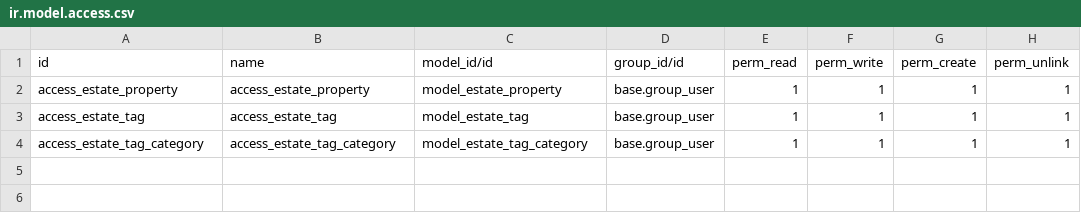
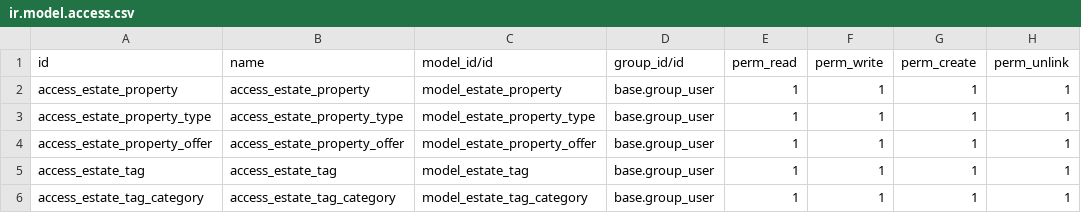
Before and after one commit to odoo/tutorials, a CSV file: estate/security/ir.model.access.csv, drawn as a sheet; the diff names each change by its address in the sheet, - before the commit and + after, or states it on an @@ line.

Commit message:
[IMP] Real Estate: Change of property types from a selection to a many2one, addition of property offer and completion of the property page

```diff
--- a/estate/security/ir.model.access.csv
+++ b/estate/security/ir.model.access.csv
+row 3: access_estate_property_type | access_estate_property_type | model_estate_property_type | base.group_user | 1 | 1 | 1 | 1
+row 4: access_estate_property_offer | access_estate_property_offer | model_estate_property_offer | base.group_user | 1 | 1 | 1 | 1
```
Also changed, not shown: 13 other files.
